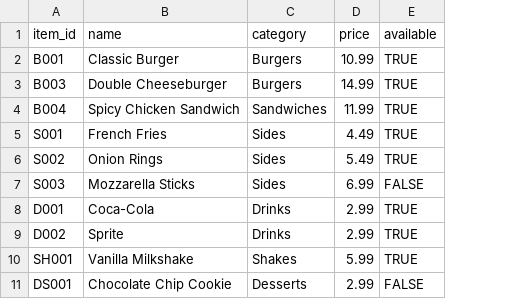
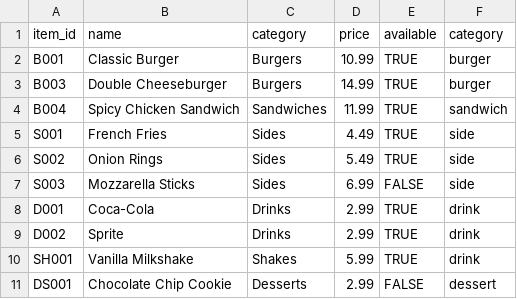
Before and after one commit to BeatsNCode/voice-ordering-service, a CSV file: data/menu.csv, drawn as a sheet; the diff names each change by its address in the sheet, - before the commit and + after, or states it on an @@ line.

Commit message:
Re-arrange menu layout for a better UX

```diff
--- a/data/menu.csv
+++ b/data/menu.csv
+column F (category), rows 2-11: burger | burger | sandwich | side | side | side | drink | drink | drink | dessert
```
Also changed, not shown: 2 other files.
